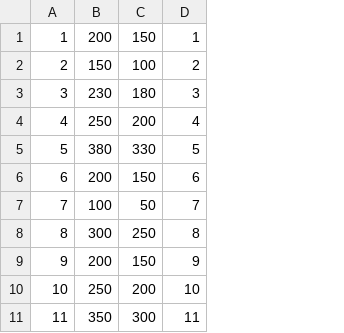
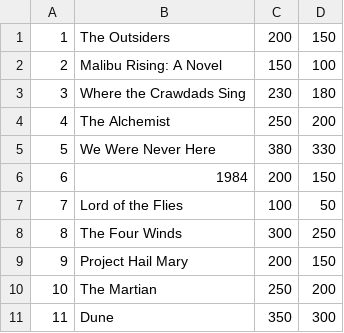
Before and after one commit to hoan3232/Django_helloworld, a CSV file: data/Book2.csv, drawn as a sheet; only a part is shown; removed rows and columns are numbered as before the commit, all else as after; the diff names each change by its address in the sheet, - before the commit and + after, or states it on an @@ line.

```diff
--- a/data/Book2.csv
+++ b/data/Book2.csv
+column B, rows 1-11: The Outsiders | Malibu Rising: A Novel | Where the Crawdads Sing | The Alchemist | We Were Never Here | 1984 | Lord of the Flies | The Four Winds | Project Hail Mary | The Martian | Dune
-column D, rows 1-11: 1 | 2 | 3 | 4 | 5 | 6 | 7 | 8 | 9 | 10 | 11
```
Also changed, not shown: 5 other files.
